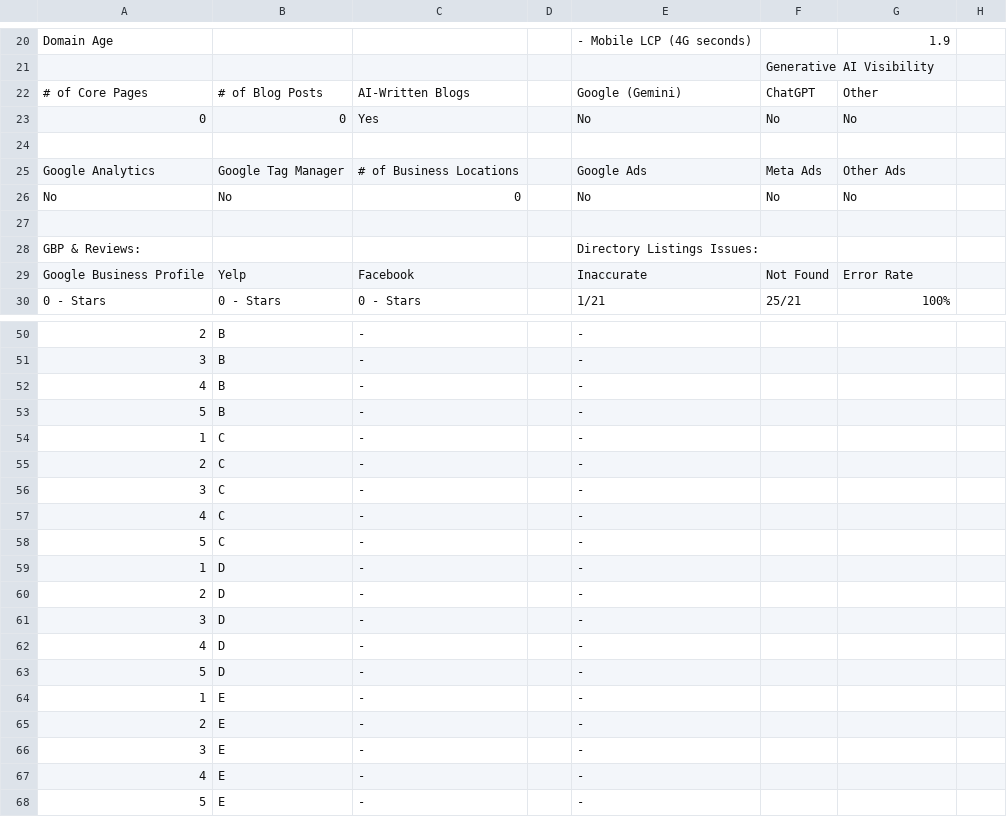
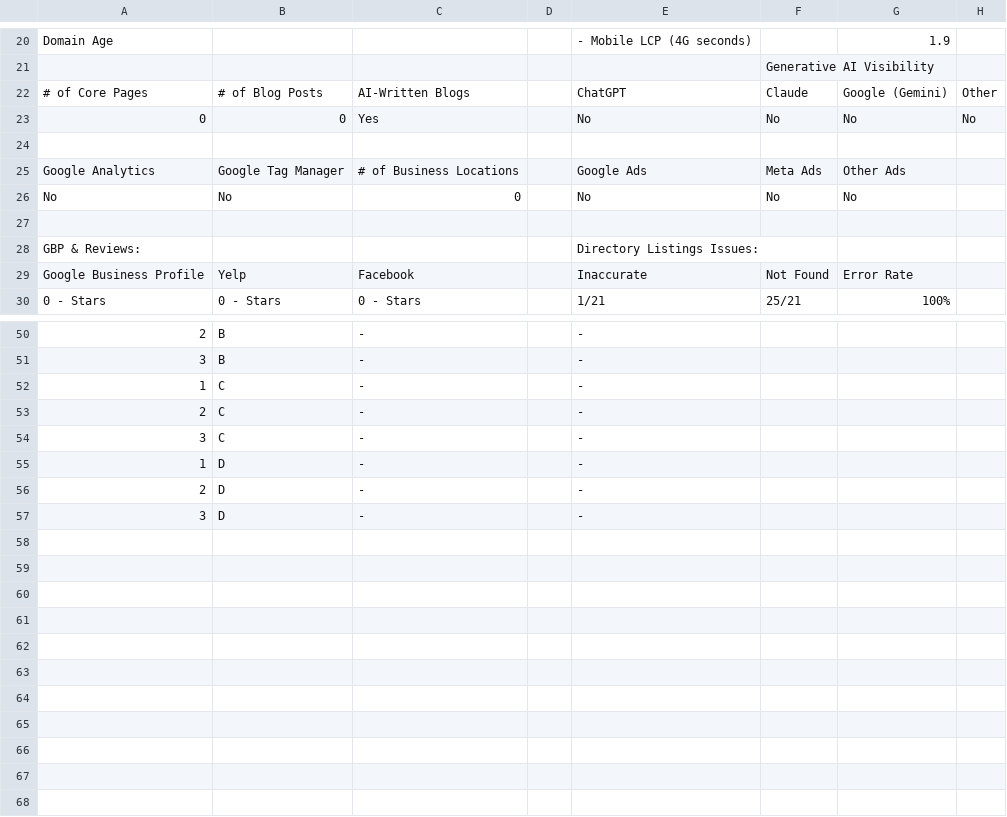
Before and after one commit to tidycatc132/claude-skills, a CSV file: skills/prospect-digital-audit/assets/audit-template.csv, drawn as a sheet; only a part is shown, gaps mark what is left out; the diff names each change by its address in the sheet, - before the commit and + after, or states it on an @@ line.

```diff
--- a/skills/prospect-digital-audit/assets/audit-template.csv
+++ b/skills/prospect-digital-audit/assets/audit-template.csv
-E22: Google (Gemini)
+E22: ChatGPT
-F22: ChatGPT
+F22: Claude
-G22: Other
+G22: Google (Gemini)
-H22: (empty)
+H22: Other
-H23: (empty)
+H23: No
-row 52: 4 | B | - |  | -
-row 53: 5 | B | - |  | -
-row 57: 4 | C | - |  | -
-row 58: 5 | C | - |  | -
-row 62: 4 | D | - |  | -
-row 63: 5 | D | - |  | -
-row 64: 1 | E | - |  | -
-row 65: 2 | E | - |  | -
-row 66: 3 | E | - |  | -
-row 67: 4 | E | - |  | -
-row 68: 5 | E | - |  | -
```
Also changed, not shown: 5 other files.
